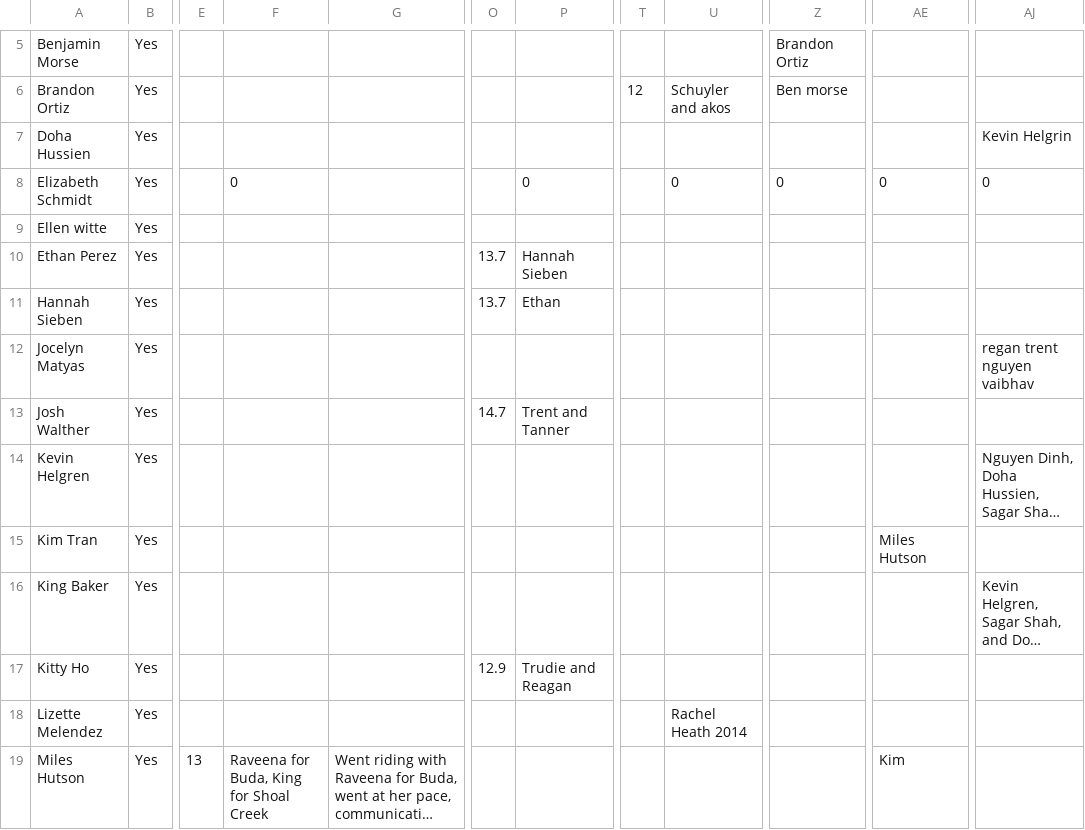
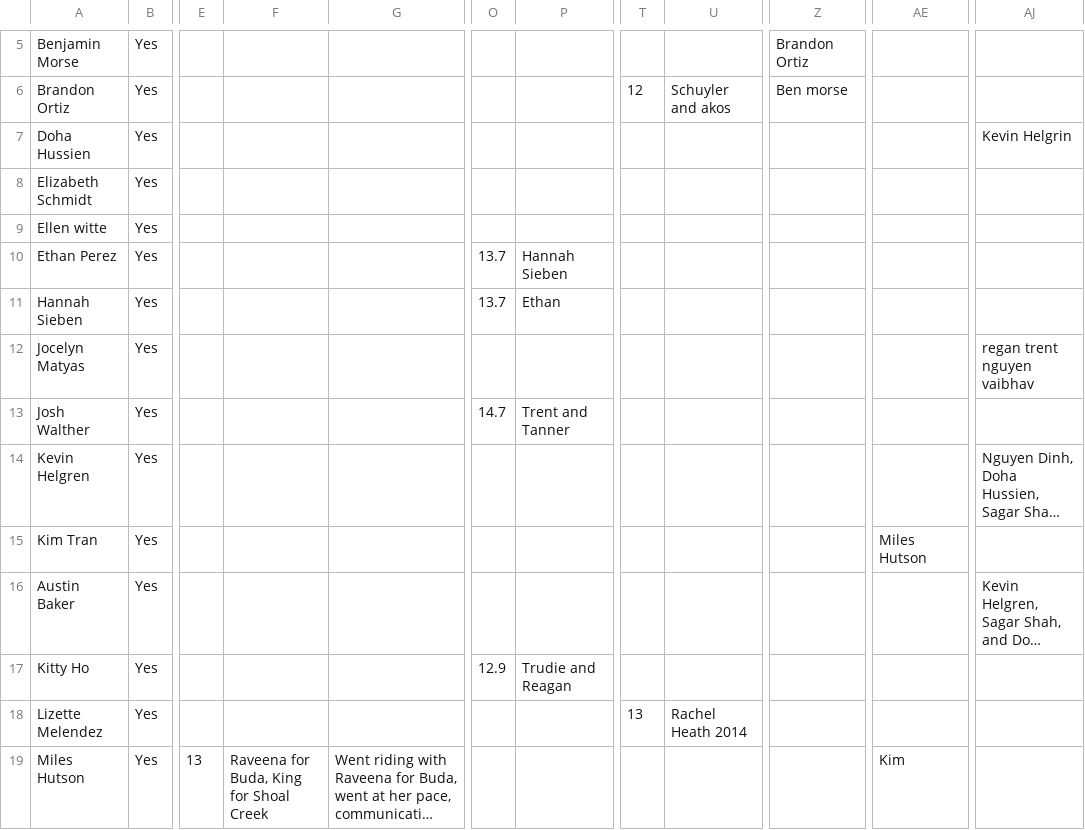
Before and after one commit to ethanperez/t4k-rms, a CSV file: old_ride_importer/cleaned/week_3_miles.csv, drawn as a sheet; only a part is shown, gaps mark what is left out; long unchanged cells end in …; the diff names each change by its address in the sheet, - before the commit and + after, or states it on an @@ line.

```diff
--- a/old_ride_importer/cleaned/week_3_miles.csv
+++ b/old_ride_importer/cleaned/week_3_miles.csv
-F8: 0
+F8: (empty)
-P8: 0
+P8: (empty)
-U8: 0
+U8: (empty)
-Z8: 0
+Z8: (empty)
-AE8: 0
+AE8: (empty)
-AJ8: 0
+AJ8: (empty)
-A16: King Baker
+A16: Austin Baker
-T18: (empty)
+T18: 13
```
Also changed, not shown: old_ride_importer/cleaned/week_2.1_miles.csv, old_ride_importer/cleaned/week_2_miles.csv, 1 other file.
